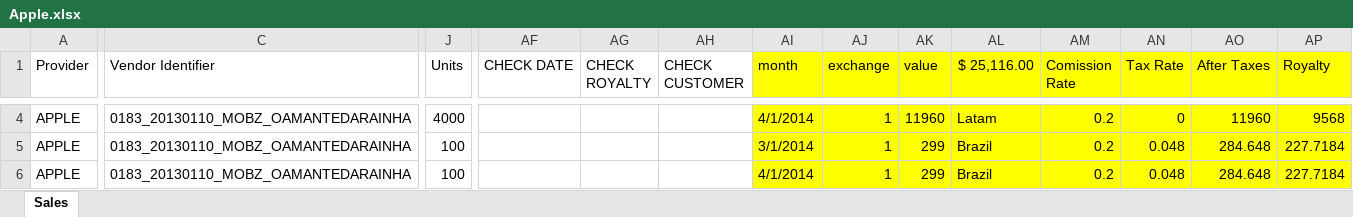
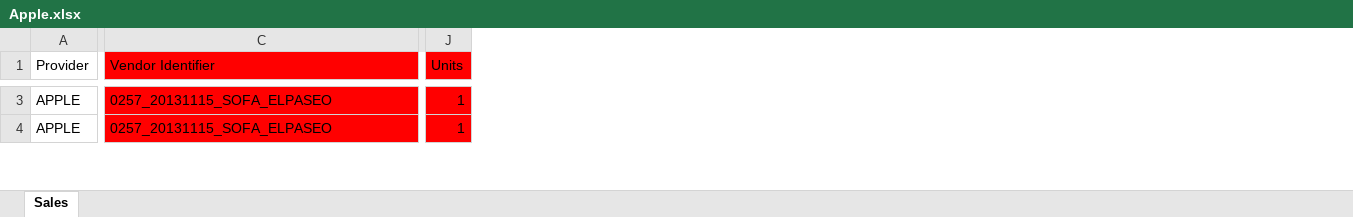
Before and after one commit to keyscores/utils, an Excel workbook: sofaaudit/Apple.xlsx, sheet Sales, drawn as a sheet; only a part is shown, gaps mark what is left out; values as stored, in another font and other column widths than the file's, no borders; conditional formats not drawn; removed rows and columns are numbered as before the commit, all else as after; rows hold the shown columns only; the diff covers the shown part only; the diff names each change by its address in the sheet, - before the commit and + after, or states it on an @@ line.

```diff
--- a/sofaaudit/Apple.xlsx (sheet Sales)
+++ b/sofaaudit/Apple.xlsx (sheet Sales)
-column AF (CHECK DATE), empty
-column AG (CHECK ROYALTY), empty
-column AH (CHECK CUSTOMER), empty
-column AI (month), row 4: 4/1/2014; row 6: 4/1/2014
-column AJ (exchange), row 4: 1; row 6: 1
-column AK (value), row 4: 11960; row 6: 299
-column AL ($ 25,116.00), row 4: Latam; row 6: Brazil
-column AM (Comission Rate), row 4: 0.2; row 6: 0.2
-column AN (Tax Rate), row 4: 0; row 6: 0.048
-column AO (After Taxes), row 4: 11960; row 6: 284.648
-column AP (Royalty), row 4: 9568; row 6: 227.7184
-C1 fill: none
+C1 fill: #FF0000
-J1 fill: none
+J1 fill: #FF0000
-C3 (Vendor Identifier): 0183_20130110_MOBZ_OAMANTEDARAINHA
+C3 (Vendor Identifier): 0257_20131115_SOFA_ELPASEO
-C3 fill: none
+C3 fill: #FF0000
-J3 fill: none
+J3 fill: #FF0000
-J3 (Units): 4000
+J3 (Units): 1
-row 5: APPLE | 0183_20130110_MOBZ_OAMANTEDARAINHA | 100 |  |  |  | 3/1/2014 | 1 | 299 | Brazil | 0.2 | 0.048 | 284.648 | 227.7184
-C4 (Vendor Identifier): 0183_20130110_MOBZ_OAMANTEDARAINHA
+C4 (Vendor Identifier): 0257_20131115_SOFA_ELPASEO
-C4 fill: none
+C4 fill: #FF0000
-J4 (Units): 100
+J4 (Units): 1
-J4 fill: none
+J4 fill: #FF0000
```
Also changed, not shown: 2 added rows, 1 removed row, 64 edited cells and cell formats elsewhere in this sheet, sofaaudit/Lookup.xlsx, 5 other files.
